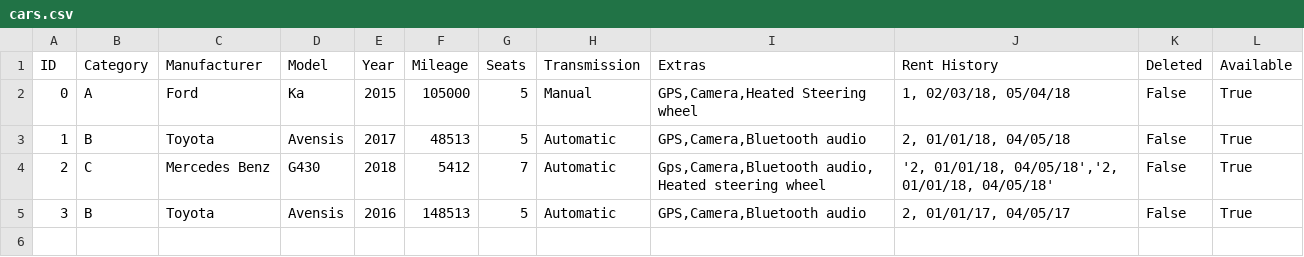
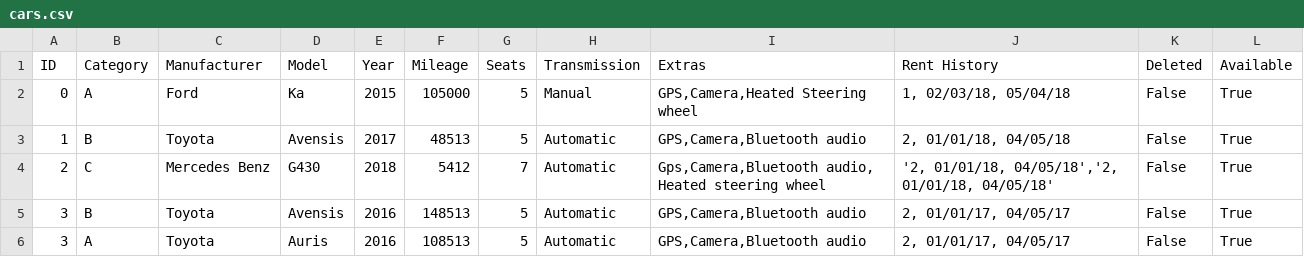
Before and after one commit to Verklegt1H48/verklegt1, a CSV file: data/cars.csv, drawn as a sheet.

```diff
--- a/data/cars.csv
+++ b/data/cars.csv
@@ -5 +5,2 @@ ID,Category,Manufacturer,Model,Year,Mileage,Seats,Transmission,Extras,Rent Histo
 3,B,Toyota,Avensis,2016,148513,5,Automatic,"GPS,Camera,Bluetooth audio","2, 01/01/17, 04/05/17",False,True
+3,A,Toyota,Auris,2016,108513,5,Automatic,"GPS,Camera,Bluetooth audio","2, 01/01/17, 04/05/17",False,True
```
Also changed, not shown: 1 other file.
